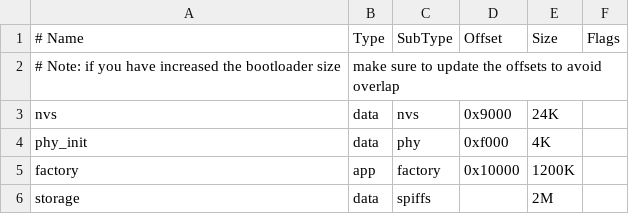
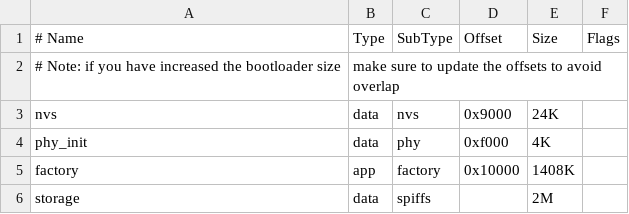
Before and after one commit to peewweee/esp32-wifi-ap-cp, a CSV file: partitions_example.csv, drawn as a sheet.

```diff
--- a/partitions_example.csv
+++ b/partitions_example.csv
@@ -4,3 +4,3 @@ nvs,      data, nvs,     0x9000,  24K,
 phy_init, data, phy,     0xf000,  4K,
-factory,  app,  factory, 0x10000, 1200K,
+factory,  app,  factory, 0x10000, 1408K,
 storage,  data, spiffs,  ,        2M,
```
Also changed, not shown: 13 other files.
